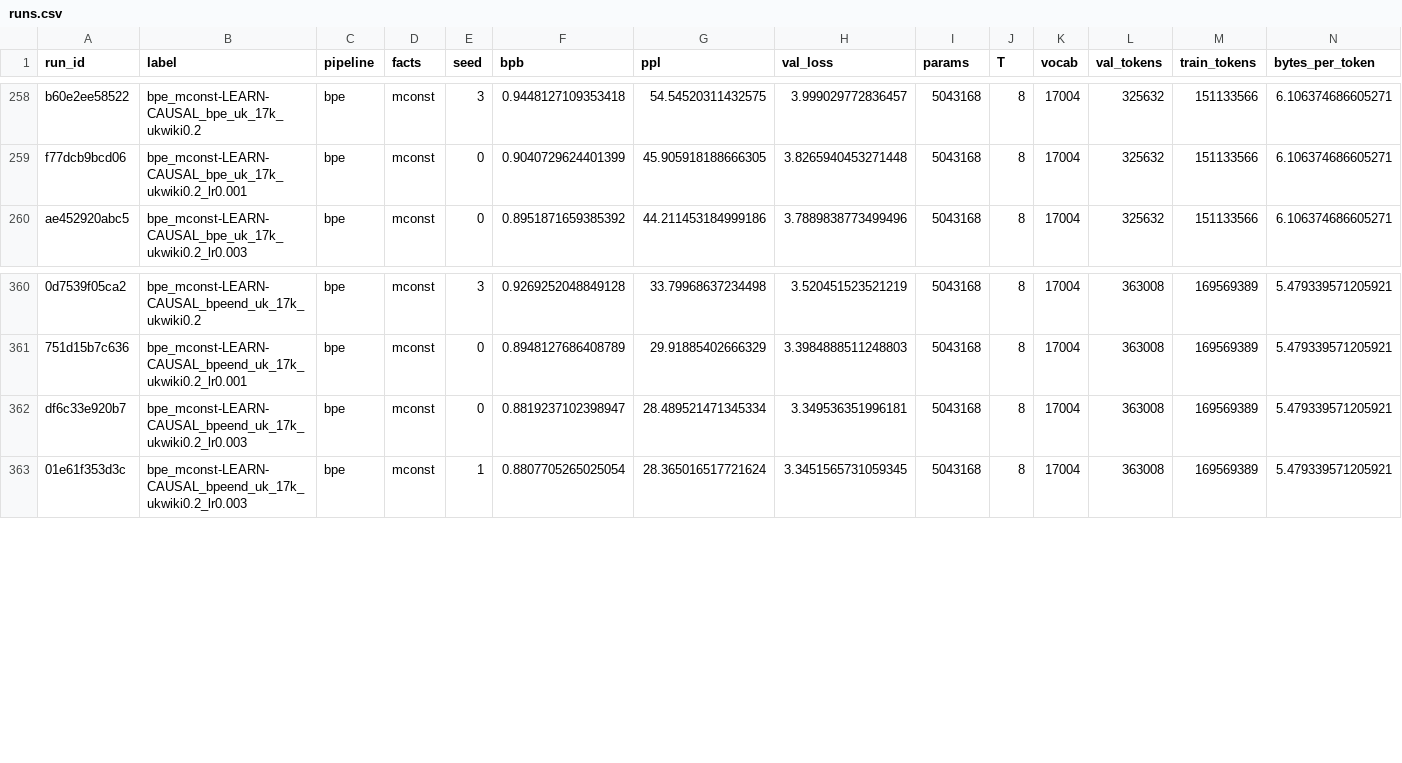
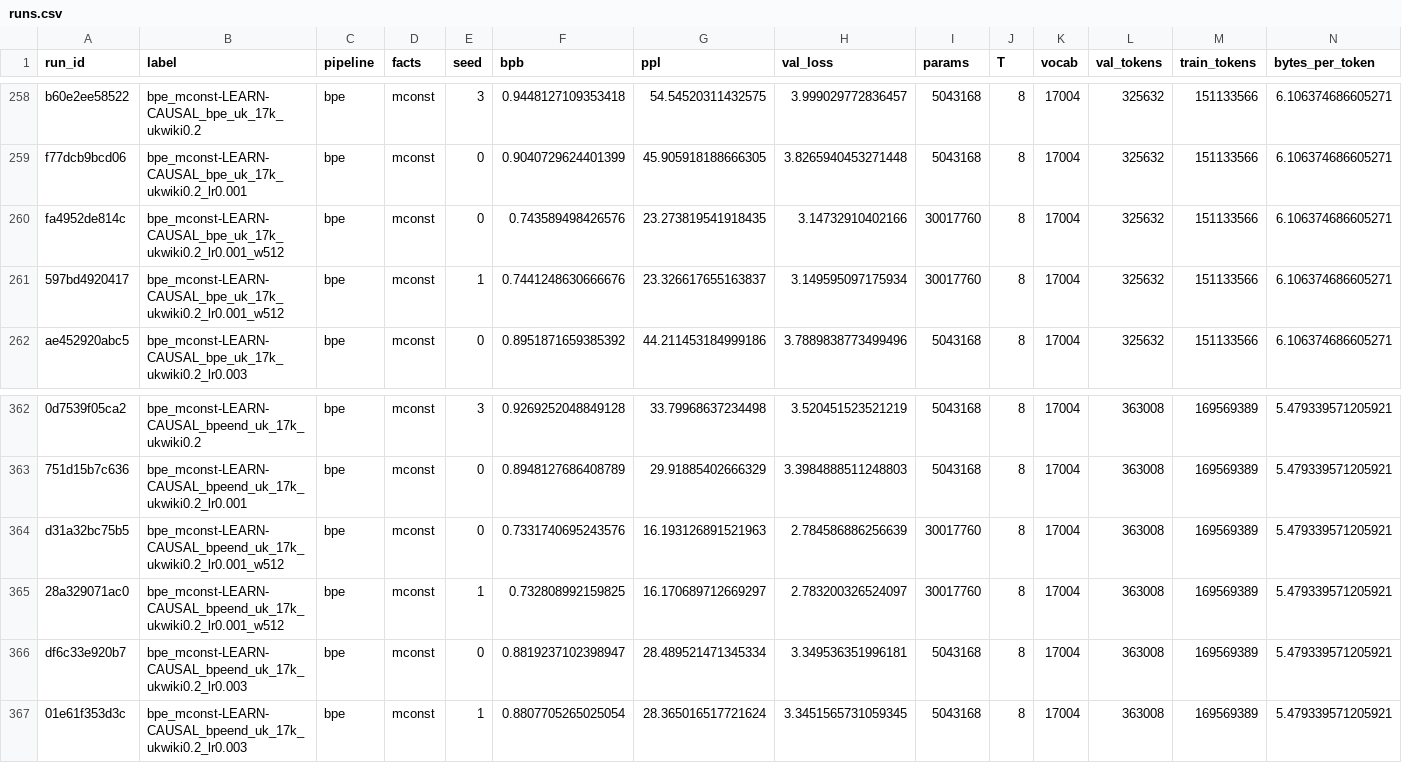
Before and after one commit to artemoid-0/morph-thesis, a CSV file: exports/runs.csv, drawn as a sheet; only a part is shown, gaps mark what is left out; rows hold the shown columns only; the diff names each change by its address in the sheet, - before the commit and + after, or states it on an @@ line.

Commit message:
The learning rate at 30M parameters, two seeds: at 1e-3 the gain is larger, and the reference barely moves
What changed for the thesis (journey §33.163):
- The 30M model's nulls at full training at a peak of 1e-3, seeds 0-1, paired with the
  same machine's runs at 3e-4 (FINDINGS, Q1 in Ukrainian, the 30M paragraph; results §0.3,
  "The review's remarks: the learning rate at 30M parameters, seeds 0-1"):
  - the tokenizer's gain +0.0109 ± 0.0005 (1.46%, 2/2), against +0.0074 at 3e-4 on the same
    seeds;
  - BPE 17k's null only +0.0010 (0.13%) better at 1e-3; endings apart's +0.0045 (0.61%).
- The gain at 30M is not the slow rate's; 3e-4 is close to the reference's best of the two.
- Predictions P364-P366 wait for seeds 2-3 (running).

```diff
--- a/exports/runs.csv
+++ b/exports/runs.csv
+row 260: fa4952de814c | bpe_mconst-LEARN-CAUSAL_bpe_uk_17k_ukwiki0.2_lr0.001_w512 | bpe | mconst | 0 | 0.743589498426576 | 23.273819541918435 | 3.14732910402166 | 30017760 | 8 | 17004 | 325632 | 151133566 | 6.106374686605271
+row 261: 597bd4920417 | bpe_mconst-LEARN-CAUSAL_bpe_uk_17k_ukwiki0.2_lr0.001_w512 | bpe | mconst | 1 | 0.7441248630666676 | 23.326617655163837 | 3.149595097175934 | 30017760 | 8 | 17004 | 325632 | 151133566 | 6.106374686605271
+row 364: d31a32bc75b5 | bpe_mconst-LEARN-CAUSAL_bpeend_uk_17k_ukwiki0.2_lr0.001_w512 | bpe | mconst | 0 | 0.7331740695243576 | 16.193126891521963 | 2.784586886256639 | 30017760 | 8 | 17004 | 363008 | 169569389 | 5.479339571205921
+row 365: 28a329071ac0 | bpe_mconst-LEARN-CAUSAL_bpeend_uk_17k_ukwiki0.2_lr0.001_w512 | bpe | mconst | 1 | 0.732808992159825 | 16.170689712669297 | 2.783200326524097 | 30017760 | 8 | 17004 | 363008 | 169569389 | 5.479339571205921
```
Also changed, not shown: exports/buckets.csv, 21 other files.
